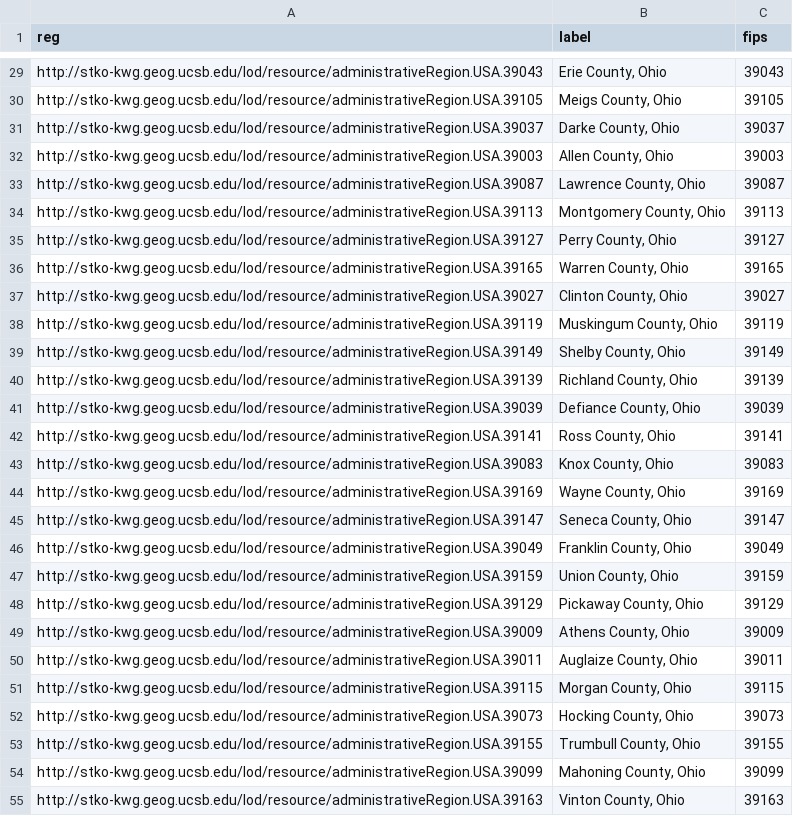
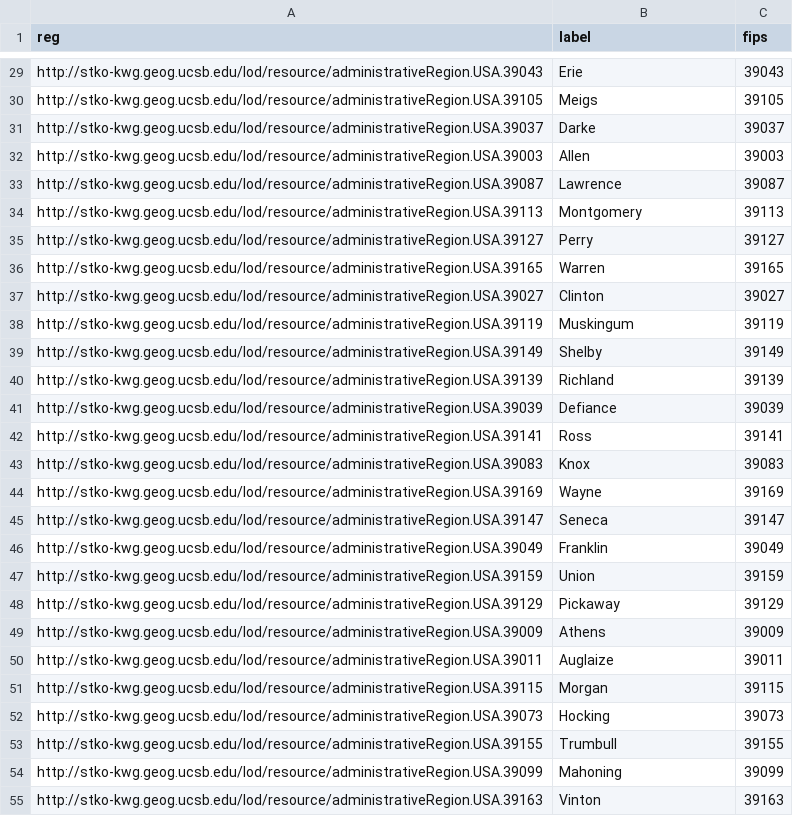
Before and after one commit to kastle-lab/KWG-Dispensary, a CSV file: Deliverables/Data/ohio-county-fips.csv, drawn as a sheet; only a part is shown, gaps mark what is left out; the diff covers the shown part only; the diff names each change by its address in the sheet, - before the commit and + after, or states it on an @@ line.

```diff
--- a/Deliverables/Data/ohio-county-fips.csv
+++ b/Deliverables/Data/ohio-county-fips.csv
-B29 (label): Erie County, Ohio
+B29 (label): Erie
-B30 (label): Meigs County, Ohio
+B30 (label): Meigs
-B31 (label): Darke County, Ohio
+B31 (label): Darke
-B32 (label): Allen County, Ohio
+B32 (label): Allen
-B33 (label): Lawrence County, Ohio
+B33 (label): Lawrence
-B34 (label): Montgomery County, Ohio
+B34 (label): Montgomery
-B35 (label): Perry County, Ohio
+B35 (label): Perry
-B36 (label): Warren County, Ohio
+B36 (label): Warren
-B37 (label): Clinton County, Ohio
+B37 (label): Clinton
-B38 (label): Muskingum County, Ohio
+B38 (label): Muskingum
-B39 (label): Shelby County, Ohio
+B39 (label): Shelby
-B40 (label): Richland County, Ohio
+B40 (label): Richland
-B41 (label): Defiance County, Ohio
+B41 (label): Defiance
-B42 (label): Ross County, Ohio
+B42 (label): Ross
-B43 (label): Knox County, Ohio
+B43 (label): Knox
-B44 (label): Wayne County, Ohio
+B44 (label): Wayne
-B45 (label): Seneca County, Ohio
+B45 (label): Seneca
-B46 (label): Franklin County, Ohio
+B46 (label): Franklin
-B47 (label): Union County, Ohio
+B47 (label): Union
-B48 (label): Pickaway County, Ohio
+B48 (label): Pickaway
-B49 (label): Athens County, Ohio
+B49 (label): Athens
-B50 (label): Auglaize County, Ohio
+B50 (label): Auglaize
-B51 (label): Morgan County, Ohio
+B51 (label): Morgan
-B52 (label): Hocking County, Ohio
+B52 (label): Hocking
-B53 (label): Trumbull County, Ohio
+B53 (label): Trumbull
-B54 (label): Mahoning County, Ohio
+B54 (label): Mahoning
-B55 (label): Vinton County, Ohio
+B55 (label): Vinton
```
Also changed, not shown: 61 edited cells elsewhere in this file, 11 other files.
